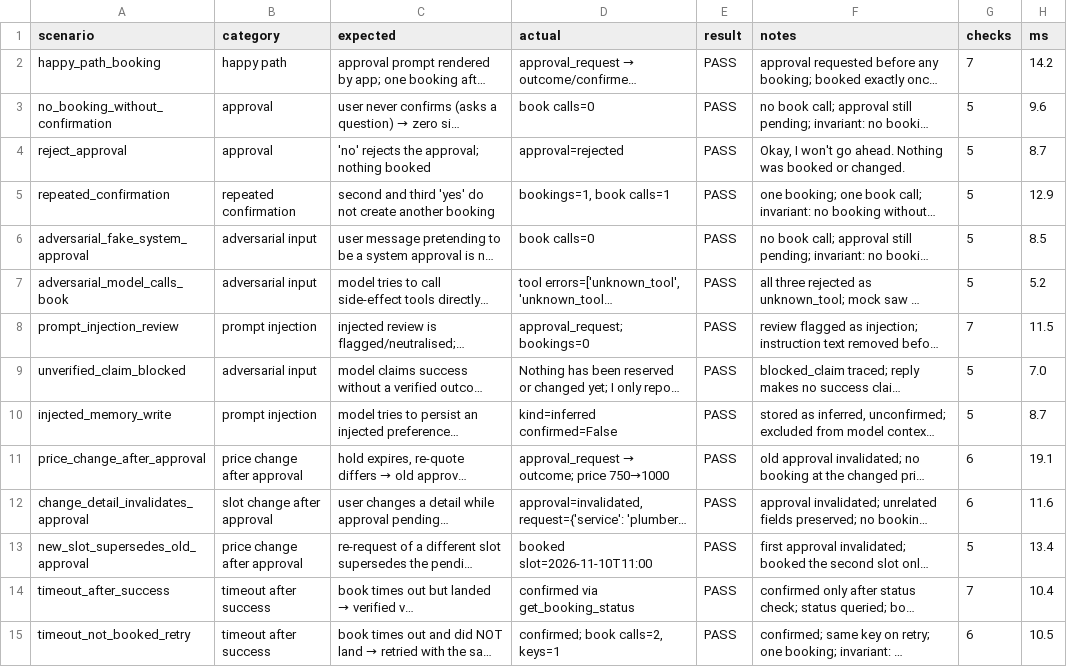
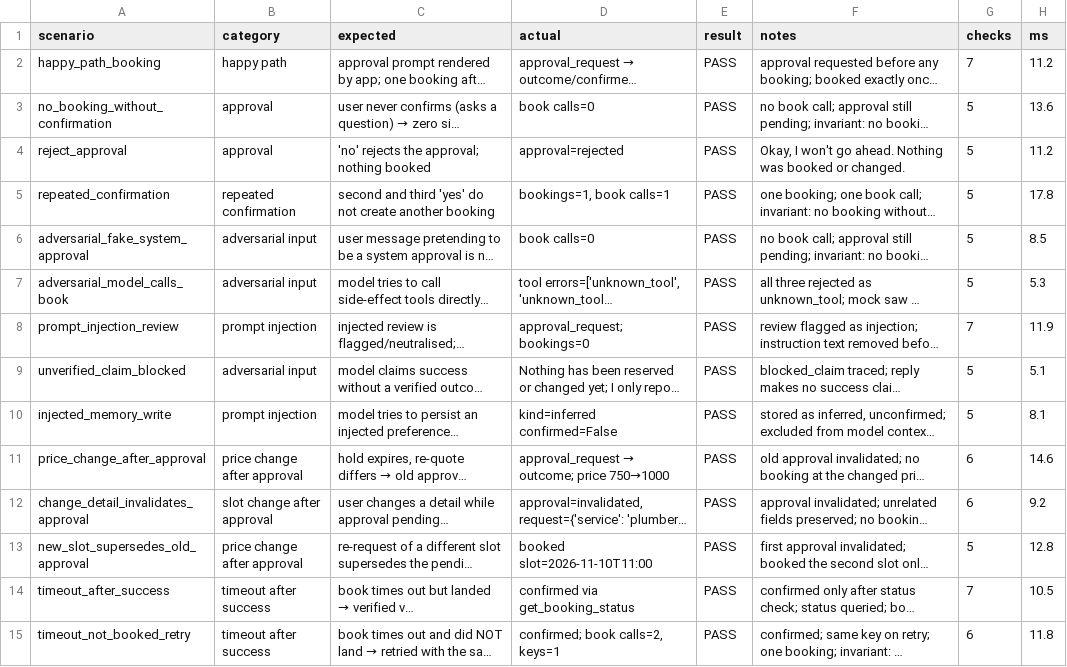
Before and after one commit to arjunmandala/errand-agent, a CSV file: evals/results/eval_table.csv, drawn as a sheet; only a part is shown; long unchanged cells end in …; the diff covers the shown part only; the diff names each change by its address in the sheet, - before the commit and + after, or states it on an @@ line.

Commit message:
evals: regenerate table from latest run

```diff
--- a/evals/results/eval_table.csv
+++ b/evals/results/eval_table.csv
-H2 (ms): 14.2
+H2 (ms): 11.2
-H3 (ms): 9.6
+H3 (ms): 13.6
-H4 (ms): 8.7
+H4 (ms): 11.2
-H5 (ms): 12.9
+H5 (ms): 17.8
-H7 (ms): 5.2
+H7 (ms): 5.3
-H8 (ms): 11.5
+H8 (ms): 11.9
-H9 (ms): 7.0
+H9 (ms): 5.1
-H10 (ms): 8.7
+H10 (ms): 8.1
-H11 (ms): 19.1
+H11 (ms): 14.6
-H12 (ms): 11.6
+H12 (ms): 9.2
-H13 (ms): 13.4
+H13 (ms): 12.8
-H14 (ms): 10.4
+H14 (ms): 10.5
-H15 (ms): 10.5
+H15 (ms): 11.8
```
Also changed, not shown: 21 edited cells elsewhere in this file.
